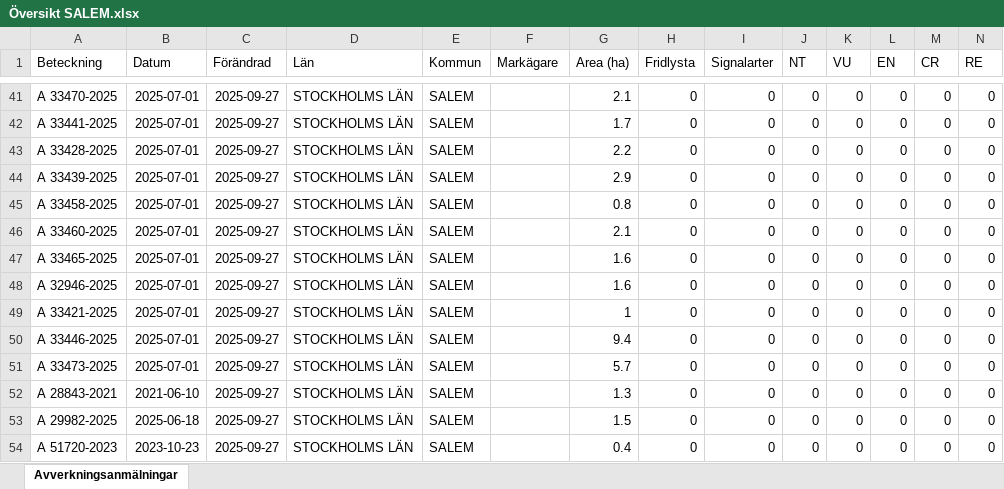
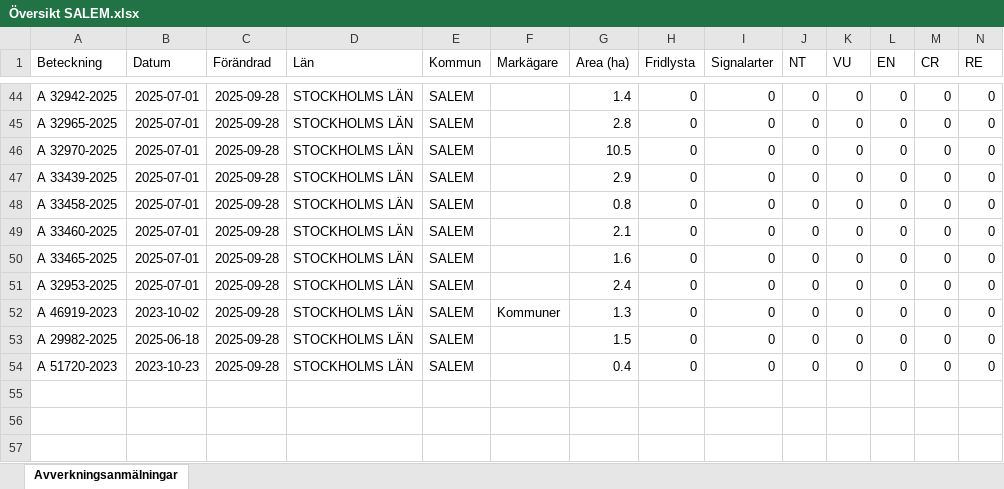
Before and after one commit to klasma/Logging_0128, an Excel workbook: Översikt SALEM.xlsx, sheet Avverkningsanmälningar, drawn as a sheet; only a part is shown, gaps mark what is left out; values as stored, in another font and other column widths than the file's, no borders; removed rows and columns are numbered as before the commit, all else as after; rows hold the shown columns only; the diff covers the shown part only; the diff names each change by its address in the sheet, - before the commit and + after, or states it on an @@ line.

```diff
--- a/Översikt SALEM.xlsx (sheet Avverkningsanmälningar)
+++ b/Översikt SALEM.xlsx (sheet Avverkningsanmälningar)
-A44 (Beteckning): A 33470-2025
+A44 (Beteckning): A 32942-2025
-C44:C51 (Förändrad): 2025-09-27
+C44:C51 (Förändrad): 2025-09-28
-G44 (Area (ha)): 2.1
+G44 (Area (ha)): 1.4
-A45 (Beteckning): A 33441-2025
+A45 (Beteckning): A 32965-2025
-G45 (Area (ha)): 1.7
+G45 (Area (ha)): 2.8
-A46 (Beteckning): A 33428-2025
+A46 (Beteckning): A 32970-2025
-G46 (Area (ha)): 2.2
+G46 (Area (ha)): 10.5
-A51 (Beteckning): A 32946-2025
+A51 (Beteckning): A 32953-2025
-G51 (Area (ha)): 1.6
+G51 (Area (ha)): 2.4
-row 49: A 33421-2025 | 2025-07-01 | 2025-09-27 | STOCKHOLMS LÄN | SALEM |  | 1 | 0 | 0 | 0 | 0 | 0 | 0 | 0
-row 50: A 33446-2025 | 2025-07-01 | 2025-09-27 | STOCKHOLMS LÄN | SALEM |  | 9.4 | 0 | 0 | 0 | 0 | 0 | 0 | 0
-row 51: A 33473-2025 | 2025-07-01 | 2025-09-27 | STOCKHOLMS LÄN | SALEM |  | 5.7 | 0 | 0 | 0 | 0 | 0 | 0 | 0
-A52 (Beteckning): A 28843-2021
+A52 (Beteckning): A 46919-2023
-B52 (Datum): 2021-06-10
+B52 (Datum): 2023-10-02
-C52:C54 (Förändrad): 2025-09-27
+C52:C54 (Förändrad): 2025-09-28
-F52 (Markägare): (empty)
+F52 (Markägare): Kommuner
```
Also changed, not shown: 8 added rows, 5 removed rows and 72 edited cells elsewhere in this sheet, artfynd/A 2987-2023 artfynd.xlsx, artfynd/A 2992-2023 artfynd.xlsx, 53 other files.
